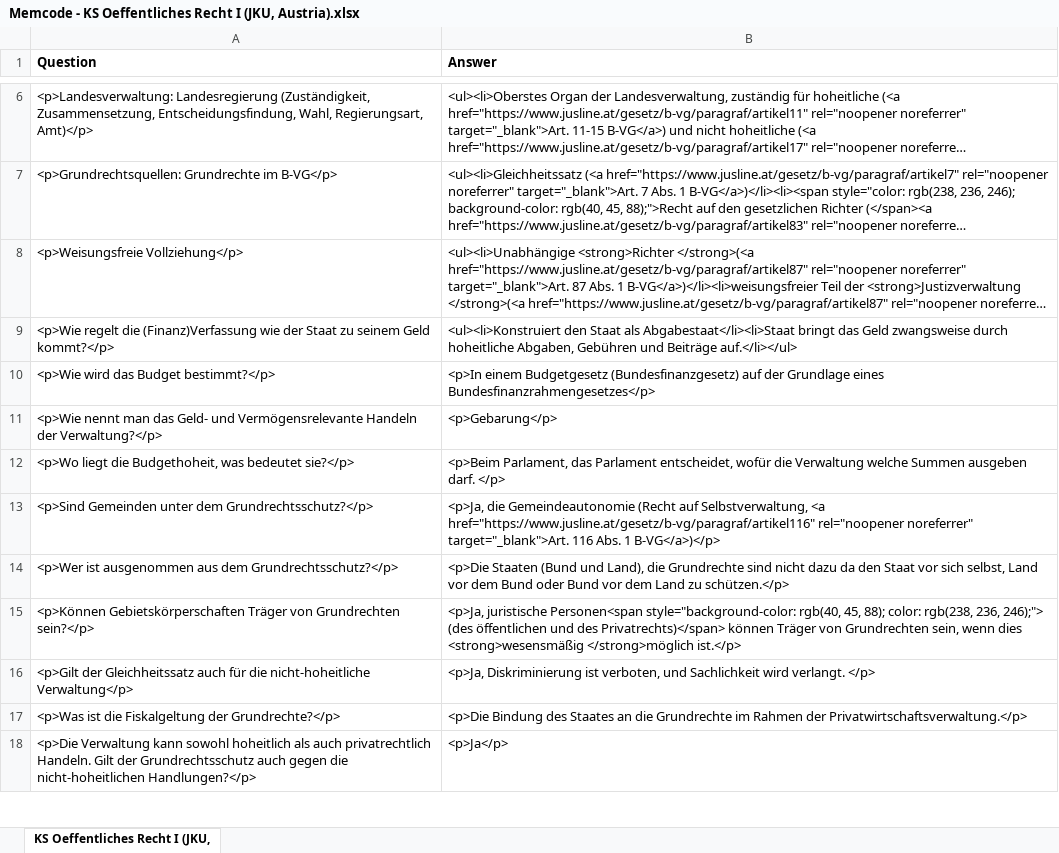
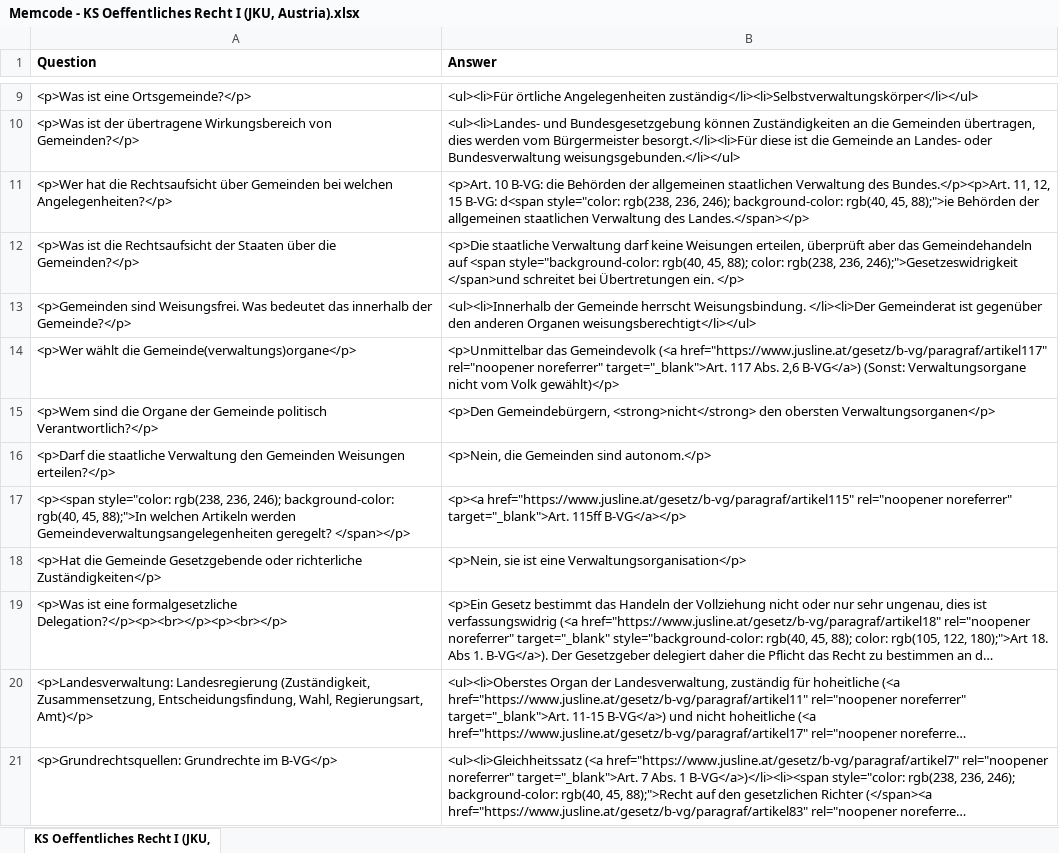
Before and after one commit to Open-Law-Austria/jku-oeffentliches-recht-i, an Excel workbook: flashcards/Memcode - KS Oeffentliches Recht I (JKU, Austria).xlsx, sheet KS Oeffentliches Recht I (JKU,, drawn as a sheet; only a part is shown, gaps mark what is left out; the shorter side is filled out with more unchanged rows; long unchanged cells end in …; values as stored, in another font and other column widths than the file's, no borders; the diff covers the shown part only; the diff names each change by its address in the sheet, - before the commit and + after, or states it on an @@ line.

Commit message:
Add cards for Gemeindeverwaltung
Closes #16

```diff
--- a/flashcards/Memcode - KS Oeffentliches Recht I (JKU, Austria).xlsx (sheet KS Oeffentliches Recht I (JKU,)
+++ b/flashcards/Memcode - KS Oeffentliches Recht I (JKU, Austria).xlsx (sheet KS Oeffentliches Recht I (JKU,)
+row 9: <p>Was ist eine Ortsgemeinde?</p> | <ul><li>Für örtliche Angelegenheiten zuständig</li><li>Selbstverwaltungskörper</li></ul>
+row 10: <p>Was ist der übertragene Wirkungsbereich von Gemeinden?</p> | <ul><li>Landes- und Bundesgesetzgebung können Zuständigkeiten an die Gemeinden übertragen, dies werden vom Bürgermeister besorgt.</li><li>Für diese ist die Gemeinde an Landes- oder Bundesverwaltung weisungsgebunden.</li></ul>
+row 11: <p>Wer hat die Rechtsaufsicht über Gemeinden bei welchen Angelegenheiten?</p> | <p>Art. 10 B-VG: die Behörden der allgemeinen staatlichen Verwaltung des Bundes.</p><p>Art. 11, 12, 15 B-VG: d<span style="color: rgb(238, 236, 246); background-color: rgb(40, 45, 88);">ie Behörden der allgemeinen staatlichen Verwaltung des Landes.</span></p>
+row 12: <p>Was ist die Rechtsaufsicht der Staaten über die Gemeinden?</p> | <p>Die staatliche Verwaltung darf keine Weisungen erteilen, überprüft aber das Gemeindehandeln auf <span style="background-color: rgb(40, 45, 88); color: rgb(238, 236, 246);">Gesetzeswidrigkeit </span>und schreitet bei Übertretungen ein. </p>
+row 13: <p>Gemeinden sind Weisungsfrei. Was bedeutet das innerhalb der Gemeinde?</p> | <ul><li>Innerhalb der Gemeinde herrscht Weisungsbindung. </li><li>Der Gemeinderat ist gegenüber den anderen Organen weisungsberechtigt</li></ul>
+row 14: <p>Wer wählt die Gemeinde(verwaltungs)organe</p> | <p>Unmittelbar das Gemeindevolk (<a href="https://www.jusline.at/gesetz/b-vg/paragraf/artikel117" rel="noopener noreferrer" target="_blank">Art. 117 Abs. 2,6 B-VG</a>) (Sonst: Verwaltungsorgane nicht vom Volk gewählt)</p>
+row 15: <p>Wem sind die Organe der Gemeinde politisch Verantwortlich?</p> | <p>Den Gemeindebürgern, <strong>nicht</strong> den obersten Verwaltungsorganen</p>
+row 16: <p>Darf die staatliche Verwaltung den Gemeinden Weisungen erteilen?</p> | <p>Nein, die Gemeinden sind autonom.</p>
+row 17: <p><span style="color: rgb(238, 236, 246); background-color: rgb(40, 45, 88);">In welchen Artikeln werden Gemeindeverwaltungsangelegenheiten geregelt? </span></p> | <p><a href="https://www.jusline.at/gesetz/b-vg/paragraf/artikel115" rel="noopener noreferrer" target="_blank">Art. 115ff B-VG</a></p>
+row 18: <p>Hat die Gemeinde Gesetzgebende oder richterliche Zuständigkeiten</p> | <p>Nein, sie ist eine Verwaltungsorganisation</p>
@@ row 21 moved to row 19: <p>Was ist eine formalgesetzliche Delega… @@
```
Also changed, not shown: 7 added rows and 17 moved rows elsewhere in this sheet.
